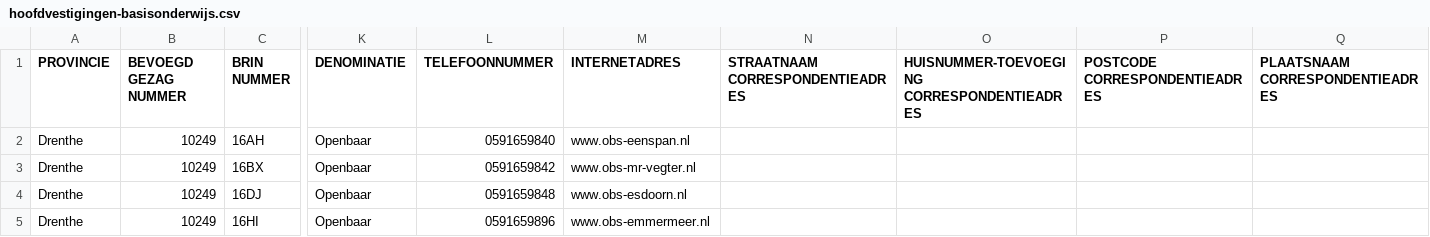
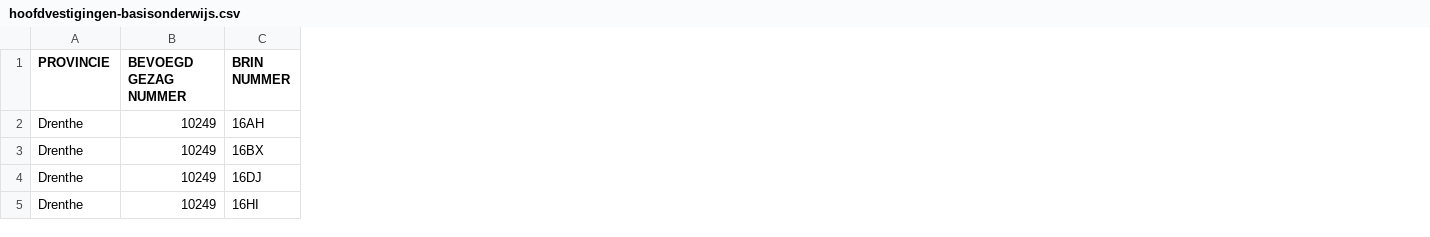
Before and after one commit to GeraldGrootRoessink/goodtables_onderwijs, a CSV file: owis_bo/data/hoofdvestigingen-basisonderwijs.csv, drawn as a sheet; only a part is shown, gaps mark what is left out; the diff names each change by its address in the sheet, - before the commit and + after, or states it on an @@ line.

Commit message:
Update hoofdvestigingen-basisonderwijs.csv

```diff
--- a/owis_bo/data/hoofdvestigingen-basisonderwijs.csv
+++ b/owis_bo/data/hoofdvestigingen-basisonderwijs.csv
-column K (DENOMINATIE), rows 2-5: all Openbaar
-column L (TELEFOONNUMMER), rows 2-5: 0591659840 | 0591659842 | 0591659848 | 0591659896
-column M (INTERNETADRES), rows 2-5: www.obs-eenspan.nl | www.obs-mr-vegter.nl | www.obs-esdoorn.nl | www.obs-emmermeer.nl
-column N (STRAATNAAM CORRESPONDENTIEADRES), empty
-column O, row 1: HUISNUMMER-TOEVOEGING CORRESPONDENTIEADRES
-column P (POSTCODE CORRESPONDENTIEADRES), empty
-column Q (PLAATSNAAM CORRESPONDENTIEADRES), empty
```
